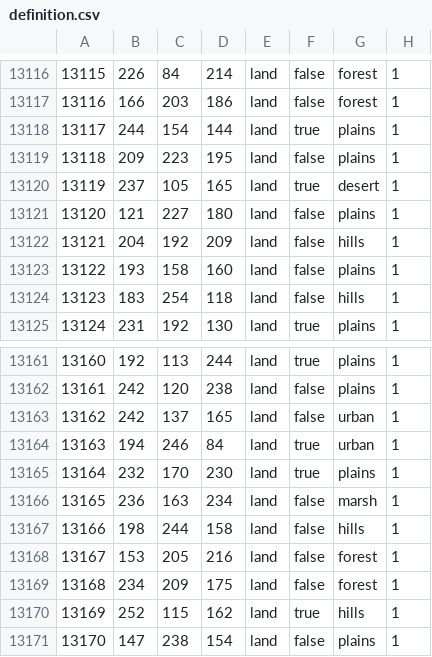
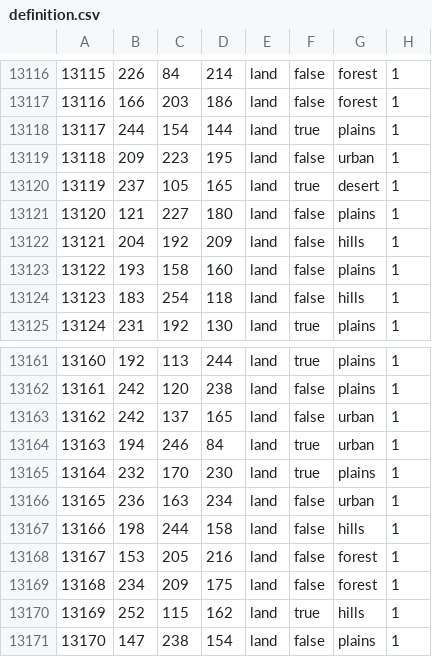
Before and after one commit to brainstormkid/Hearts-of-Abexilas, a CSV file: map/definition.csv, drawn as a sheet; only a part is shown, gaps mark what is left out; the diff covers the shown part only.

```diff
--- a/map/definition.csv
+++ b/map/definition.csv
@@ -13118,3 +13118,3 @@
 13117;244;154;144;land;true;plains;1
-13118;209;223;195;land;false;plains;1
+13118;209;223;195;land;false;urban;1
 13119;237;105;165;land;true;desert;1
@@ -13165,3 +13165,3 @@
 13164;232;170;230;land;true;plains;1
-13165;236;163;234;land;false;marsh;1
+13165;236;163;234;land;false;urban;1
 13166;198;244;158;land;false;hills;1
```
Also changed, not shown: 10 edited cells elsewhere in this file, 35 other files.
